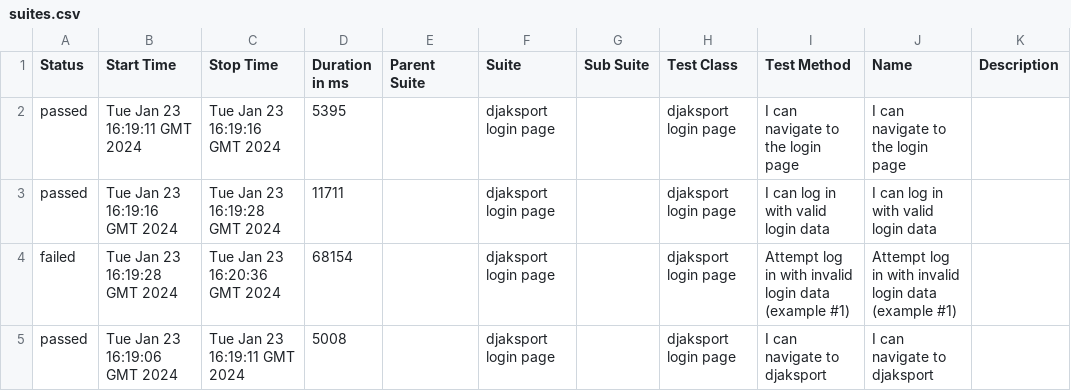
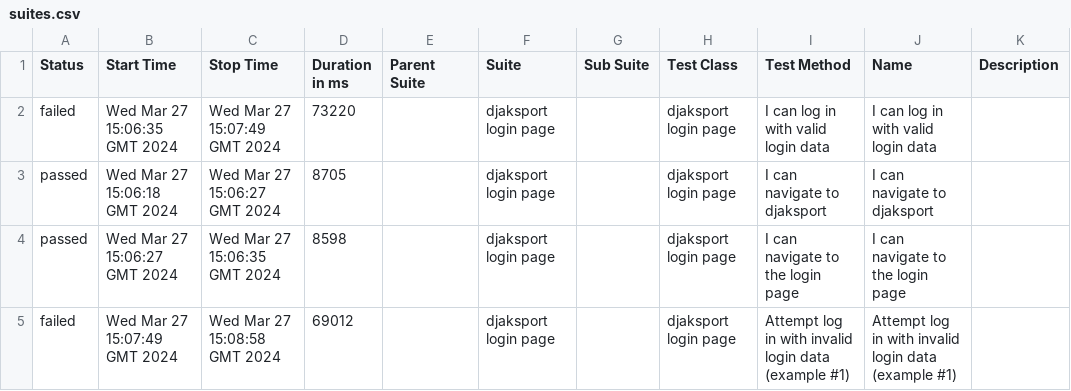
Before and after one commit to pavlovic-bojan/e2e-cypress-pom-cucumber-allure, a CSV file: data/suites.csv, drawn as a sheet.

```diff
--- a/data/suites.csv
+++ b/data/suites.csv
@@ -1,5 +1,5 @@
 "Status","Start Time","Stop Time","Duration in ms","Parent Suite","Suite","Sub Suite","Test Class","Test Method","Name","Description"
-"passed","Tue Jan 23 16:19:11 GMT 2024","Tue Jan 23 16:19:16 GMT 2024","5395","","djaksport login page","","djaksport login page","I can navigate to the login page","I can navigate to the login page",""
-"passed","Tue Jan 23 16:19:16 GMT 2024","Tue Jan 23 16:19:28 GMT 2024","11711","","djaksport login page","","djaksport login page","I can log in with valid login data","I can log in with valid login data",""
-"failed","Tue Jan 23 16:19:28 GMT 2024","Tue Jan 23 16:20:36 GMT 2024","68154","","djaksport login page","","djaksport login page","Attempt log in with invalid login data (example #1)","Attempt log in with invalid login data (example #1)",""
-"passed","Tue Jan 23 16:19:06 GMT 2024","Tue Jan 23 16:19:11 GMT 2024","5008","","djaksport login page","","djaksport login page","I can navigate to djaksport","I can navigate to djaksport",""
+"failed","Wed Mar 27 15:06:35 GMT 2024","Wed Mar 27 15:07:49 GMT 2024","73220","","djaksport login page","","djaksport login page","I can log in with valid login data","I can log in with valid login data",""
+"passed","Wed Mar 27 15:06:18 GMT 2024","Wed Mar 27 15:06:27 GMT 2024","8705","","djaksport login page","","djaksport login page","I can navigate to djaksport","I can navigate to djaksport",""
+"passed","Wed Mar 27 15:06:27 GMT 2024","Wed Mar 27 15:06:35 GMT 2024","8598","","djaksport login page","","djaksport login page","I can navigate to the login page","I can navigate to the login page",""
+"failed","Wed Mar 27 15:07:49 GMT 2024","Wed Mar 27 15:08:58 GMT 2024","69012","","djaksport login page","","djaksport login page","Attempt log in with invalid login data (example #1)","Attempt log in with invalid login data (example #1)",""
```
Also changed, not shown: 35 other files.
